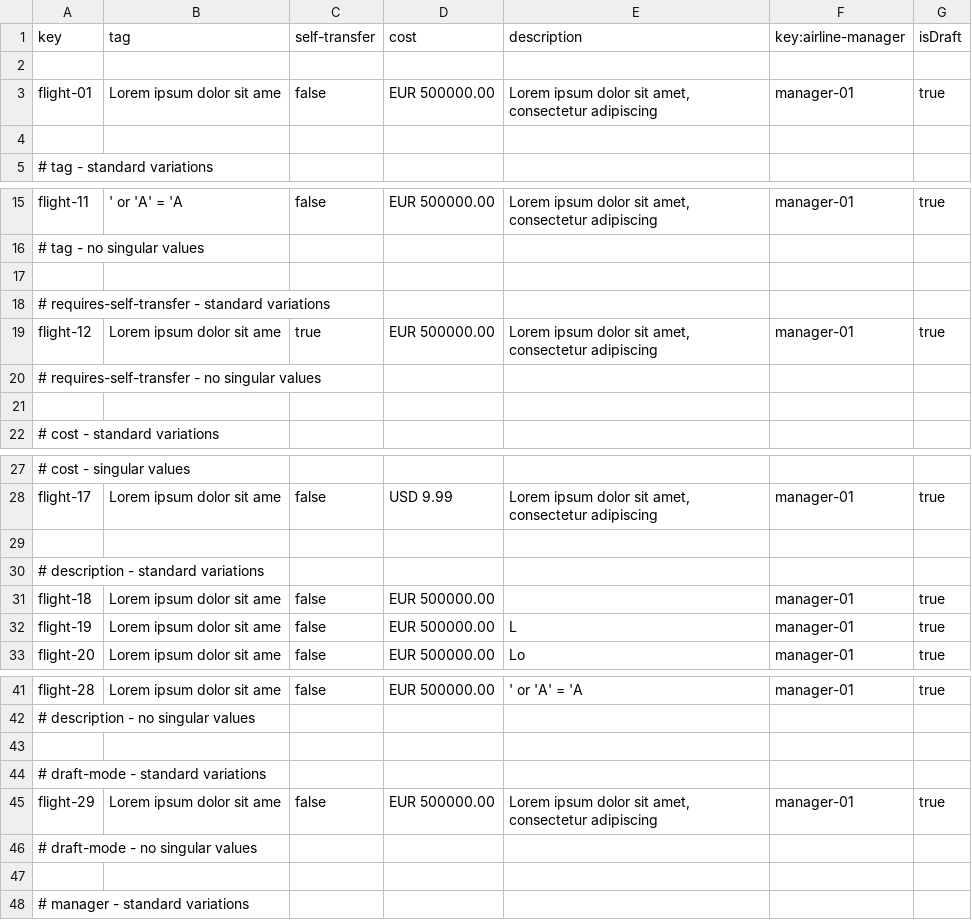
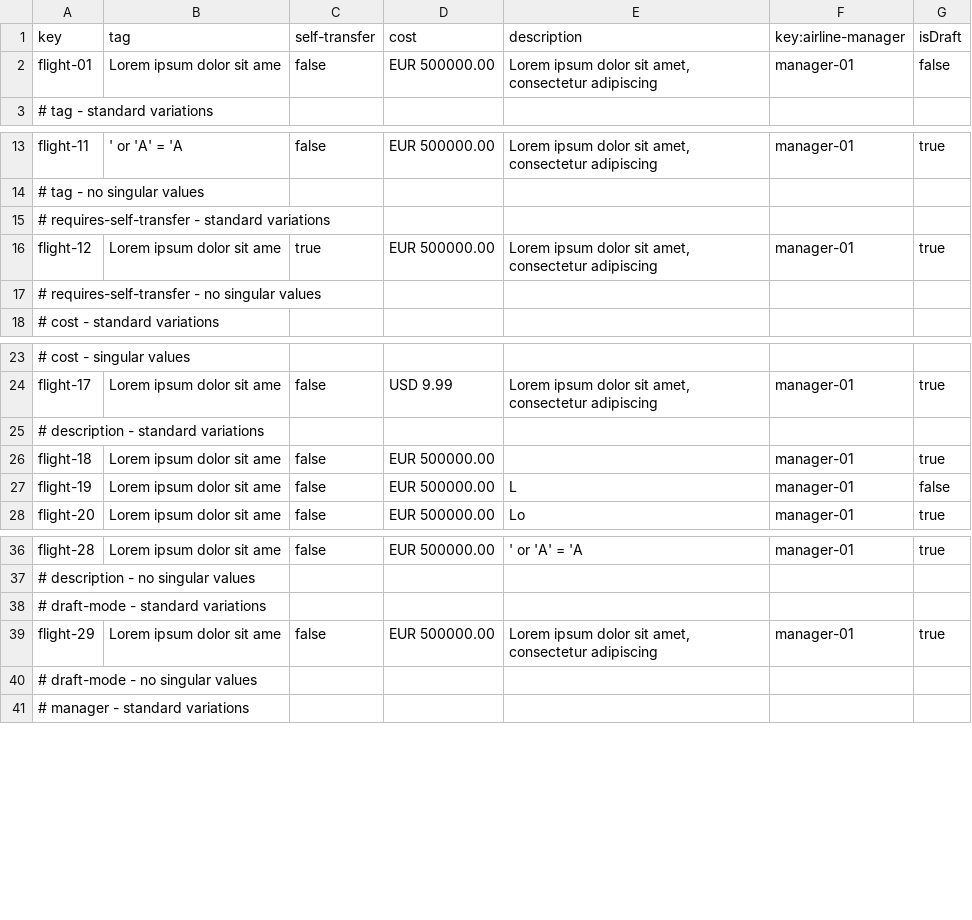
Before and after one commit to rubpergar/Acme-ANS-C3, a CSV file: src/main/resources/WEB-INF/data/sample/flight.csv, drawn as a sheet; only a part is shown, gaps mark what is left out; removed rows and columns are numbered as before the commit, all else as after; the diff names each change by its address in the sheet, - before the commit and + after, or states it on an @@ line.

```diff
--- a/src/main/resources/WEB-INF/data/sample/flight.csv
+++ b/src/main/resources/WEB-INF/data/sample/flight.csv
-row 2: (empty)
-G2 (isDraft): true
+G2 (isDraft): false
-row 4: (empty)
-row 17: (empty)
-row 21: (empty)
-row 29: (empty)
-G27 (isDraft): true
+G27 (isDraft): false
-row 43: (empty)
-row 47: (empty)
```
Also changed, not shown: src/main/resources/WEB-INF/data/sample/leg.csv, 25 other files.
